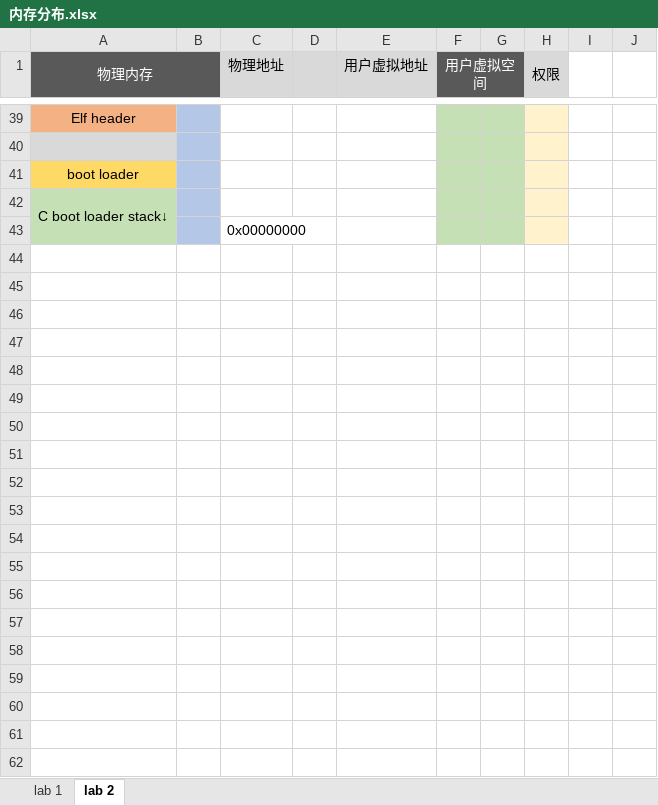
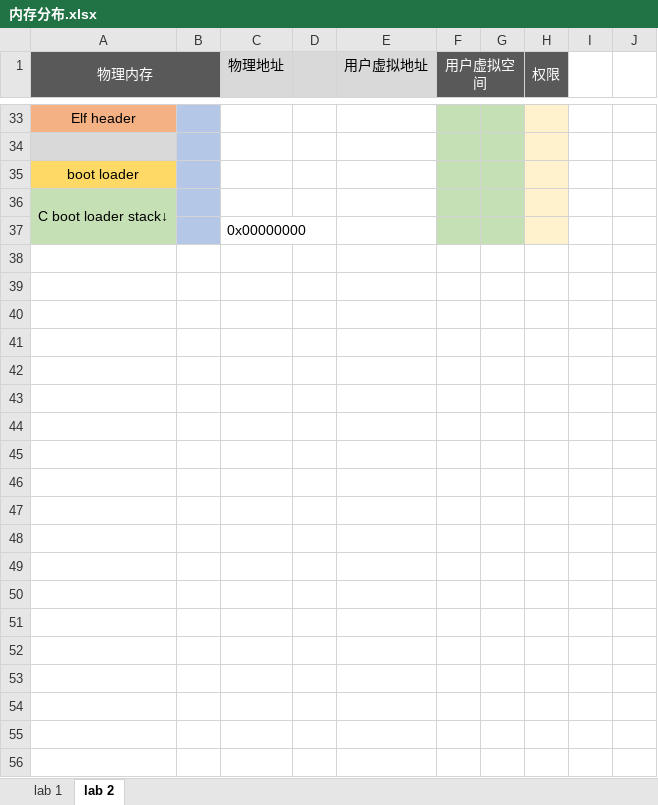
Before and after one commit to libinyl/6828, an Excel workbook: files/内存分布.xlsx, sheet lab 2, drawn as a sheet; only a part is shown, gaps mark what is left out; values as stored, in another font and other column widths than the file's, no borders; charts and pictures not drawn; the diff covers the shown part only; the diff names each change by its address in the sheet, - before the commit and + after, or states it on an @@ line.

```diff
--- a/files/内存分布.xlsx (sheet lab 2)
+++ b/files/内存分布.xlsx (sheet lab 2)
@@ H1 fill: #D9D9D9 → #595959, text colour: black → #FFFFFF @@
+row 38: (empty)
+row 39: (empty)
+row 40: (empty)
+row 41: (empty)
+row 42: (empty)
+row 43: (empty)
+row 44: (empty)
+row 45: (empty)
+row 46: (empty)
+row 47: (empty)
+row 48: (empty)
+row 49: (empty)
+row 50: (empty)
+row 51: (empty)
+row 52: (empty)
+row 53: (empty)
+row 54: (empty)
+row 55: (empty)
+row 56: (empty)
```
Also changed, not shown: 92 added rows, 6 removed rows, 1 edited cell, cell formats and merged cells elsewhere in this sheet, charts or pictures, 4 other files.
